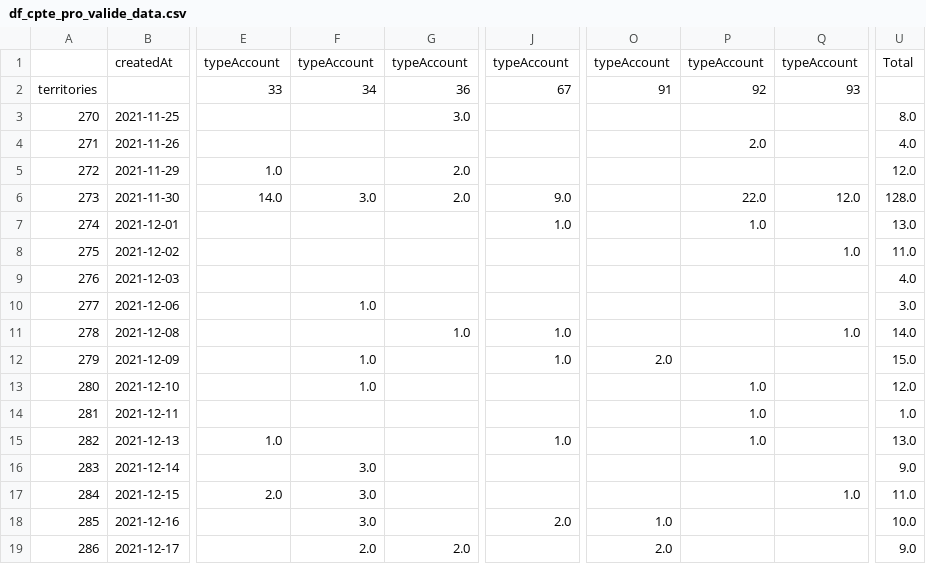
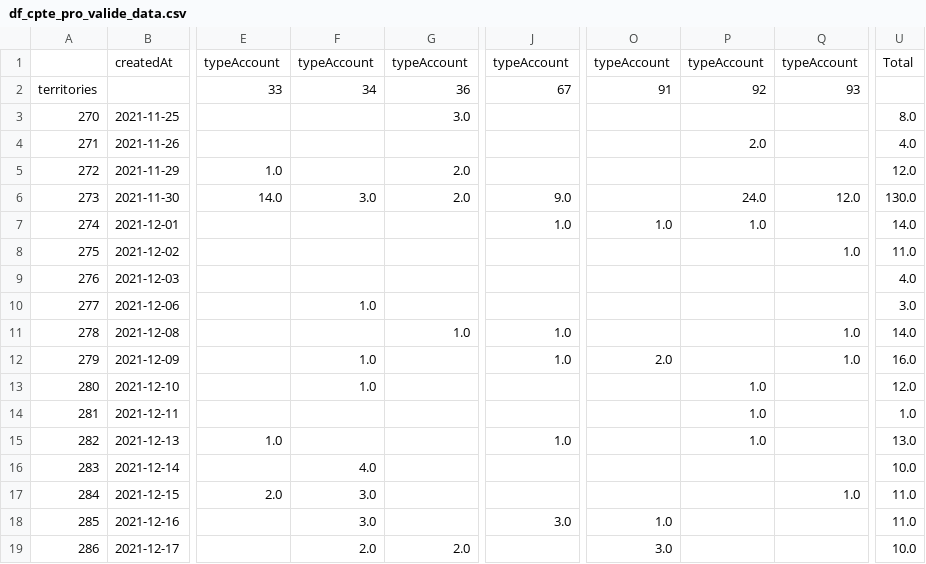
Before and after one commit to Antoine-Carre/maj_hiver_soliguide, a CSV file: pilotage màj hiver 2021/df_cpte_pro_valide_data.csv, drawn as a sheet; only a part is shown, gaps mark what is left out; the diff names each change by its address in the sheet, - before the commit and + after, or states it on an @@ line.

```diff
--- a/pilotage màj hiver 2021/df_cpte_pro_valide_data.csv
+++ b/pilotage màj hiver 2021/df_cpte_pro_valide_data.csv
-P6: 22.0
+P6: 24.0
-U6: 128.0
+U6: 130.0
-O7: (empty)
+O7: 1.0
-U7: 13.0
+U7: 14.0
-Q12: (empty)
+Q12: 1.0
-U12: 15.0
+U12: 16.0
-F16: 3.0
+F16: 4.0
-U16: 9.0
+U16: 10.0
-J18: 2.0
+J18: 3.0
-U18: 10.0
+U18: 11.0
-O19: 2.0
+O19: 3.0
-U19: 9.0
+U19: 10.0
```
Also changed, not shown: pilotage màj hiver 2021/df_cpte_pro_data.csv, pilotage màj hiver 2021/df_fiche_with_cpte_pro_data.csv, 3 other files.
